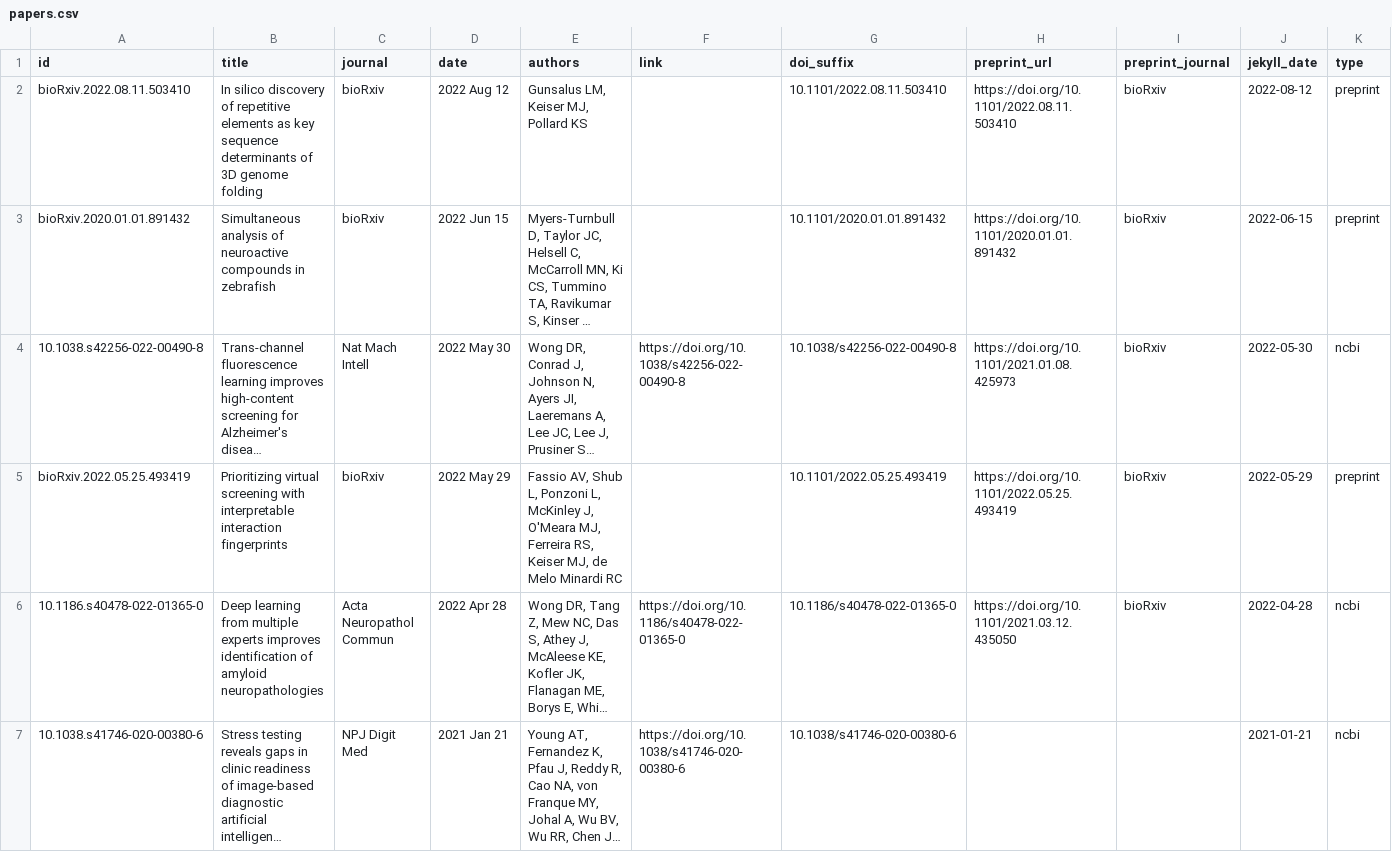
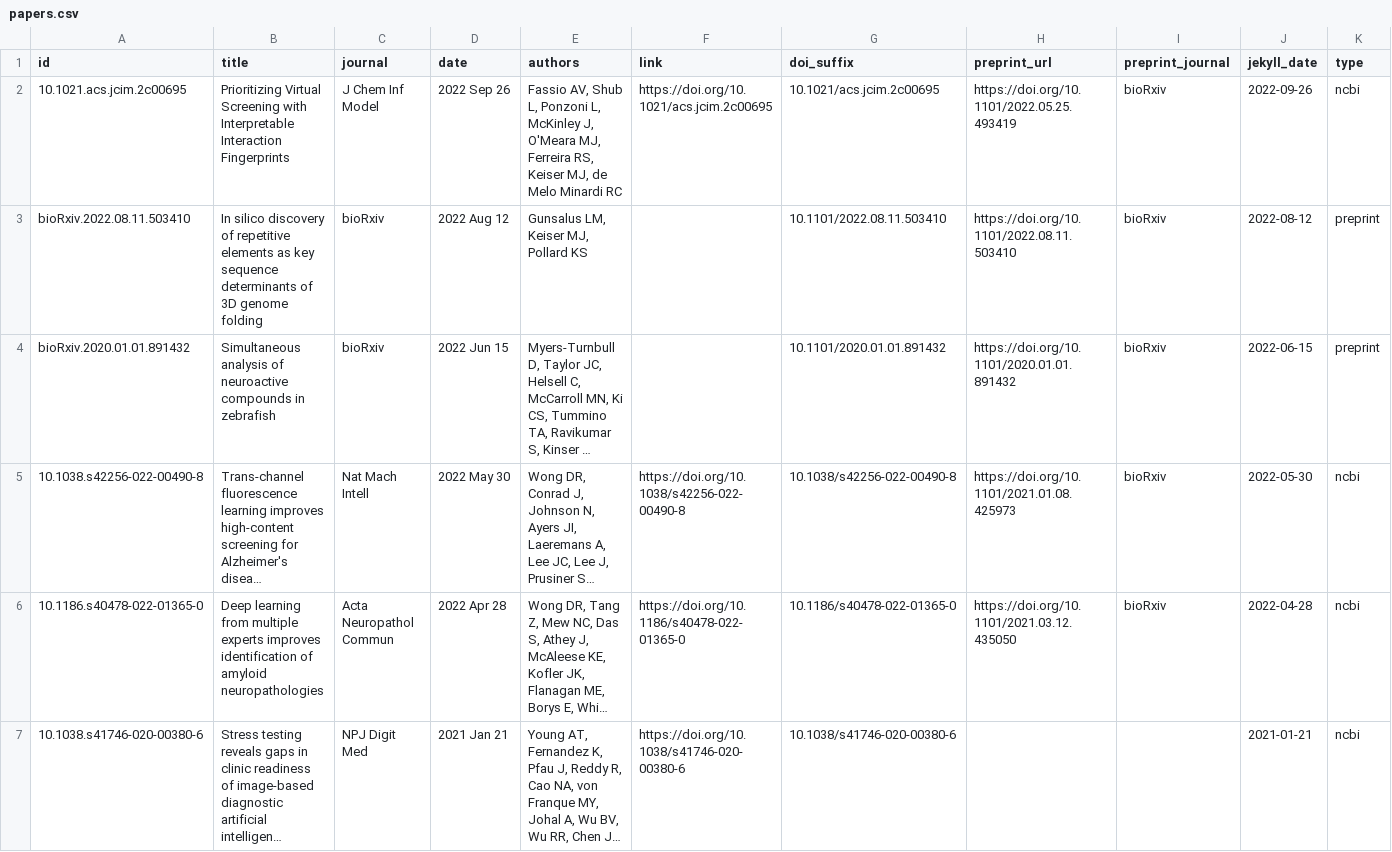
Before and after one commit to keiserlab/keiserlab.github.io, a CSV file: _data/papers.csv, drawn as a sheet; only a part is shown; long unchanged cells end in …; removed rows and columns are numbered as before the commit, all else as after; the diff names each change by its address in the sheet, - before the commit and + after, or states it on an @@ line.

Commit message:
add luna jcim

```diff
--- a/_data/papers.csv
+++ b/_data/papers.csv
+row 2: 10.1021.acs.jcim.2c00695 | Prioritizing Virtual Screening with Interpretable Interaction Fingerprints | J Chem Inf Model | 2022 Sep 26 | Fassio AV, Shub L, Ponzoni L, McKinley J, O'Meara MJ, Ferreira RS, Keiser MJ, de Melo Minardi RC | https://doi.org/10.1021/acs.jcim.2c00695 | 10.1021/acs.jcim.2c00695 | https://doi.org/10.1101/2022.05.25.493419 | bioRxiv | 2022-09-26 | ncbi
-row 5: bioRxiv.2022.05.25.493419 | Prioritizing virtual screening with interpretable interaction fingerprints | bioRxiv | 2022 May 29 | Fassio AV, Shub L, Ponzoni L, McKinley J, O'Meara MJ, Ferreira RS, Keiser MJ, de Melo Minardi RC |  | 10.1101/2022.05.25.493419 | https://doi.org/10.1101/2022.05.25.493419 | bioRxiv | 2022-05-29 | preprint
```
Also changed, not shown: utils/papers/input/preprints.csv, 7 other files.
